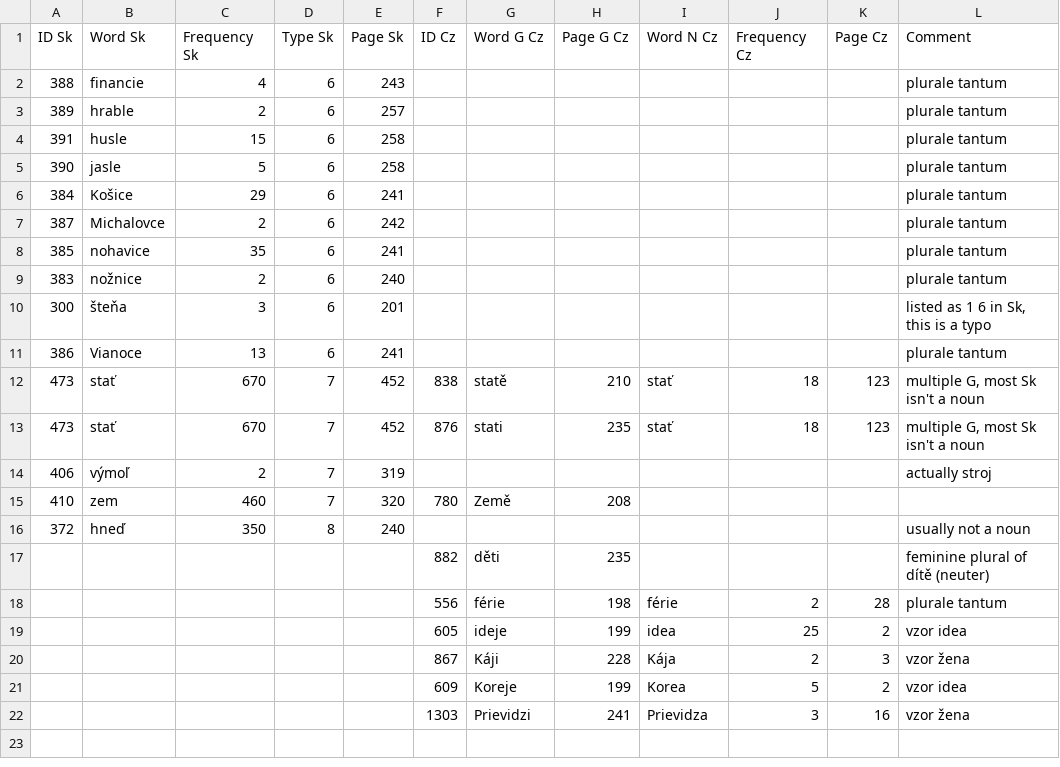
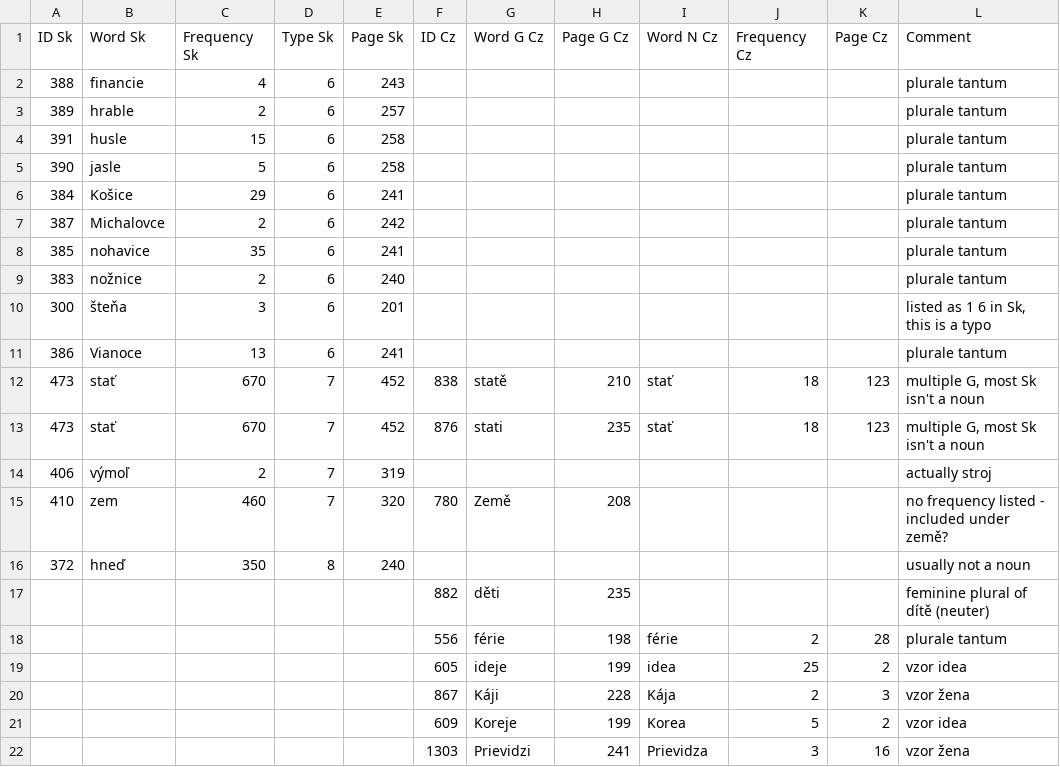
Before and after one commit to mm-tea/mixed-declension, a CSV file: data/excluded data.csv, drawn as a sheet.

Commit message:
update tables

```diff
--- a/data/excluded data.csv
+++ b/data/excluded data.csv
@@ -14,3 +14,3 @@ ID Sk,Word Sk,Frequency Sk,Type Sk,Page Sk,ID Cz,Word G Cz,Page G Cz,Word N Cz,F
 406,výmoľ,2,7,319,,,,,,,actually stroj
-410,zem,460,7,320,780,Země,208,,,,
+410,zem,460,7,320,780,Země,208,,,,no frequency listed - included under země?
 372,hneď,350,8,240,,,,,,,usually not a noun
```
Also changed, not shown: 1 other file.
